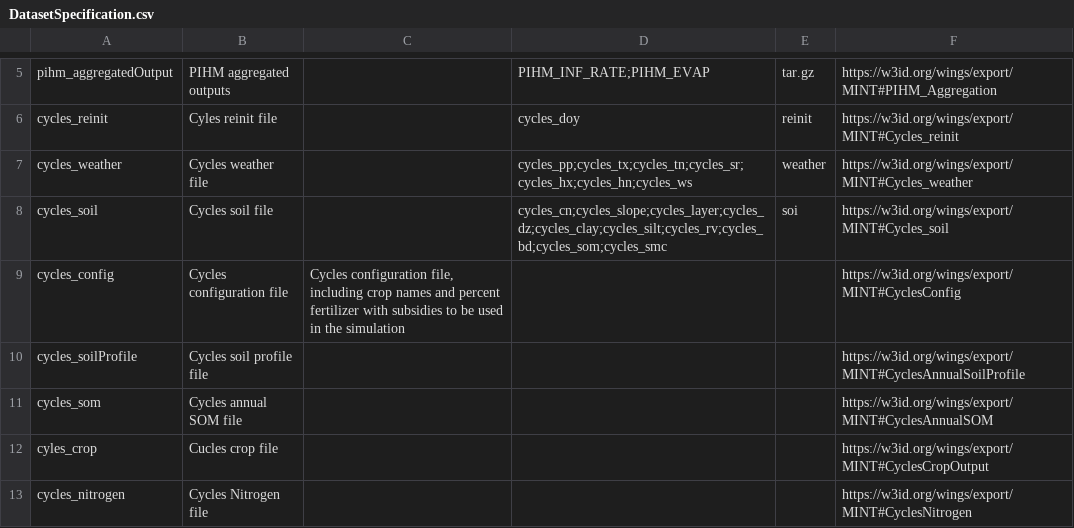
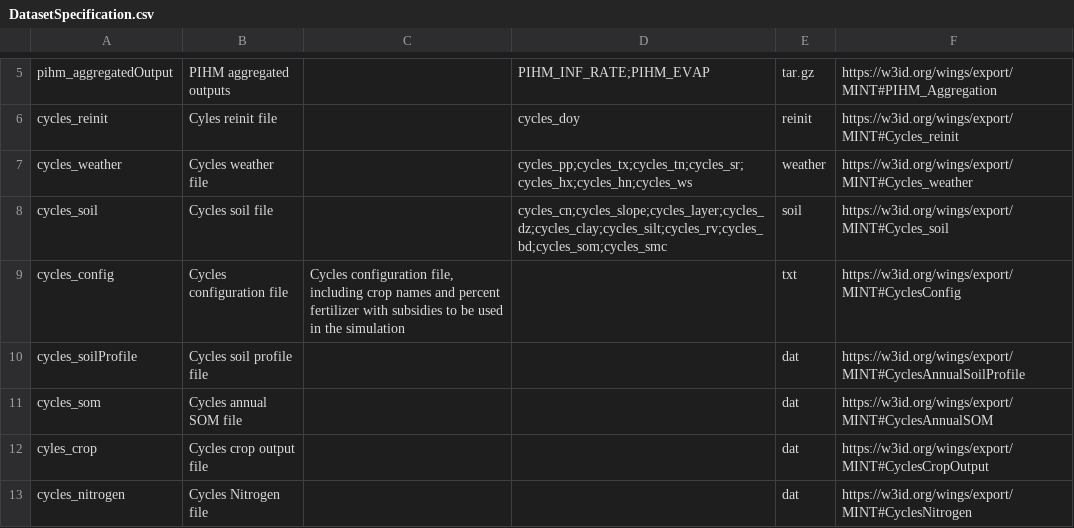
Before and after one commit to mintproject/Mint-ModelCatalog-Ontology, a CSV file: modelCatalog/instances/DatasetSpecification.csv, drawn as a sheet; only a part is shown, gaps mark what is left out; the diff covers the shown part only.

```diff
--- a/modelCatalog/instances/DatasetSpecification.csv
+++ b/modelCatalog/instances/DatasetSpecification.csv
@@ -7,7 +7,7 @@ cycles_reinit,Cyles reinit file,,cycles_doy,reinit,https://w3id.org/wings/export
 cycles_weather,Cycles weather file,,cycles_pp;cycles_tx;cycles_tn;cycles_sr;cycles_hx;cycles_hn;cycles_ws,weather,https://w3id.org/wings/export/MINT#Cycles_weather
-cycles_soil,Cycles soil file,,cycles_cn;cycles_slope;cycles_layer;cycles_dz;cycles_clay;cycles_silt;cycles_rv;cycles_bd;cycles_som;cycles_smc,soi,https://w3id.org/wings/export/MINT#Cycles_soil
-cycles_config,Cycles configuration file,"Cycles configuration file, including crop names and percent fertilizer with subsidies to be used in the simulation",,,https://w3id.org/wings/export/MINT#CyclesConfig
-cycles_soilProfile,Cycles soil profile file,,,,https://w3id.org/wings/export/MINT#CyclesAnnualSoilProfile
-cycles_som,Cycles annual SOM file,,,,https://w3id.org/wings/export/MINT#CyclesAnnualSOM
-cyles_crop,Cucles crop file,,,,https://w3id.org/wings/export/MINT#CyclesCropOutput
-cycles_nitrogen,Cycles Nitrogen file,,,,https://w3id.org/wings/export/MINT#CyclesNitrogen
+cycles_soil,Cycles soil file,,cycles_cn;cycles_slope;cycles_layer;cycles_dz;cycles_clay;cycles_silt;cycles_rv;cycles_bd;cycles_som;cycles_smc,soil,https://w3id.org/wings/export/MINT#Cycles_soil
+cycles_config,Cycles configuration file,"Cycles configuration file, including crop names and percent fertilizer with subsidies to be used in the simulation",,txt,https://w3id.org/wings/export/MINT#CyclesConfig
+cycles_soilProfile,Cycles soil profile file,,,dat,https://w3id.org/wings/export/MINT#CyclesAnnualSoilProfile
+cycles_som,Cycles annual SOM file,,,dat,https://w3id.org/wings/export/MINT#CyclesAnnualSOM
+cyles_crop,Cycles crop output file,,,dat,https://w3id.org/wings/export/MINT#CyclesCropOutput
+cycles_nitrogen,Cycles Nitrogen file,,,dat,https://w3id.org/wings/export/MINT#CyclesNitrogen
```
Also changed, not shown: 1 removed row and 7 edited cells elsewhere in this file, modelCatalog/instances/ModelConfiguration.csv.
